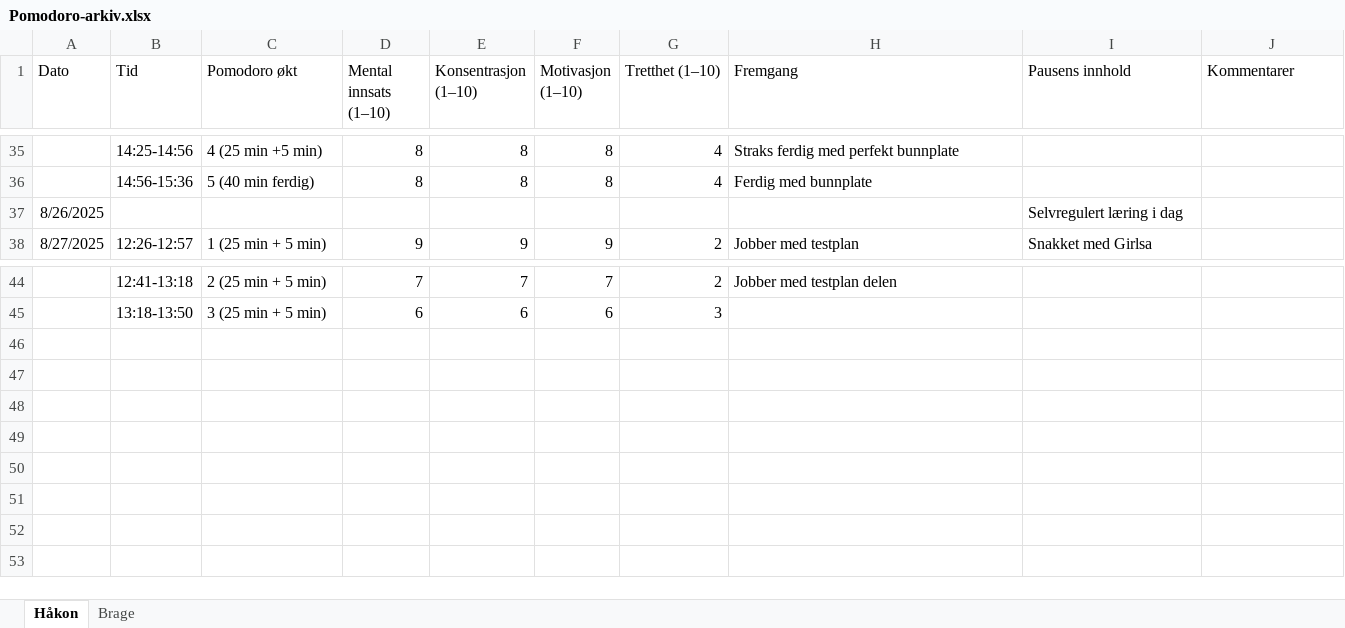
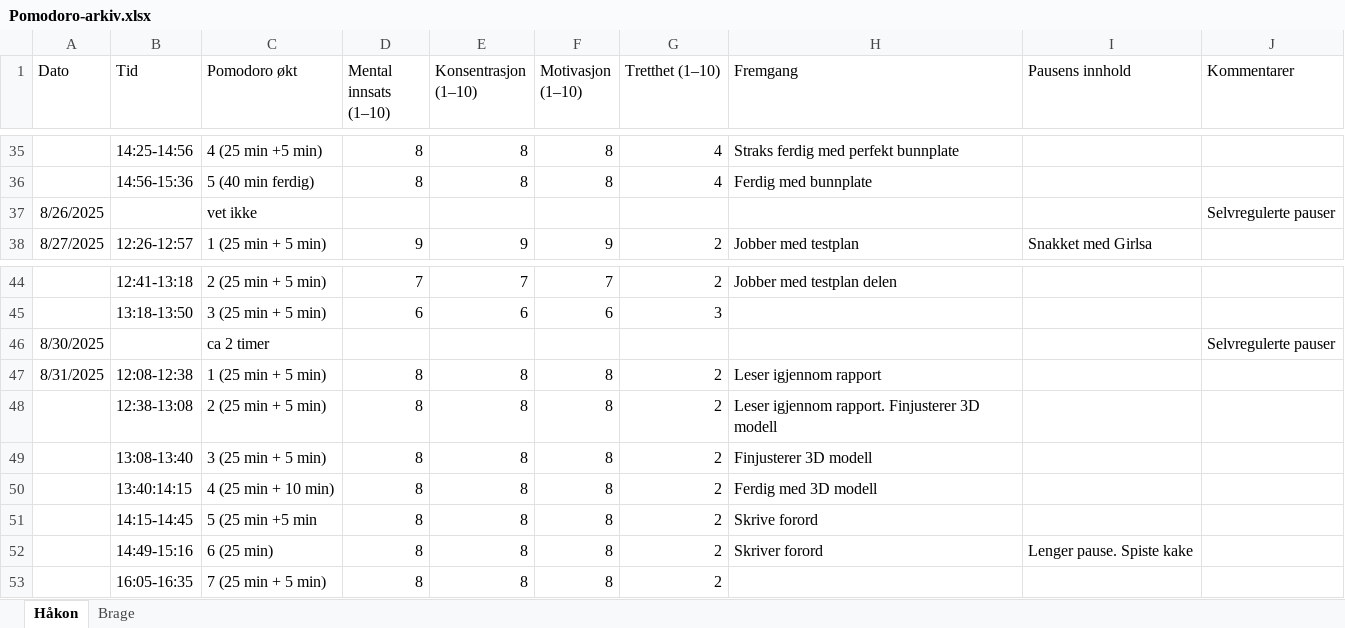
Before and after one commit to RealHaakon/TEL100, an Excel workbook: Arbeidslogg/Pomodoro-arkiv.xlsx, sheet Håkon, drawn as a sheet; only a part is shown, gaps mark what is left out; values as stored, in another font and other column widths than the file's, no borders; removed rows and columns are numbered as before the commit, all else as after; the diff names each change by its address in the sheet, - before the commit and + after, or states it on an @@ line.

Commit message:
Ferdig

```diff
--- a/Arbeidslogg/Pomodoro-arkiv.xlsx (sheet Håkon)
+++ b/Arbeidslogg/Pomodoro-arkiv.xlsx (sheet Håkon)
-row 37: 8/26/2025 |  |  |  |  |  |  |  | Selvregulert læring i dag
+row 37: 8/26/2025 |  | vet ikke |  |  |  |  |  |  | Selvregulerte pauser
+row 46: 8/30/2025 |  | ca 2 timer |  |  |  |  |  |  | Selvregulerte pauser
+row 47: 8/31/2025 | 12:08-12:38 | 1 (25 min + 5 min) | 8 | 8 | 8 | 2 | Leser igjennom rapport
+row 48:  | 12:38-13:08 | 2 (25 min + 5 min) | 8 | 8 | 8 | 2 | Leser igjennom rapport. Finjusterer 3D modell
+row 49:  | 13:08-13:40 | 3 (25 min + 5 min) | 8 | 8 | 8 | 2 | Finjusterer 3D modell
+row 50:  | 13:40:14:15 | 4 (25 min + 10 min) | 8 | 8 | 8 | 2 | Ferdig med 3D modell
+row 51:  | 14:15-14:45 | 5 (25 min +5 min | 8 | 8 | 8 | 2 | Skrive forord
+row 52:  | 14:49-15:16 | 6 (25 min) | 8 | 8 | 8 | 2 | Skriver forord | Lenger pause. Spiste kake
+row 53:  | 16:05-16:35 | 7 (25 min + 5 min) | 8 | 8 | 8 | 2
```
Also changed, not shown: sheet Brage, 9 other files.
